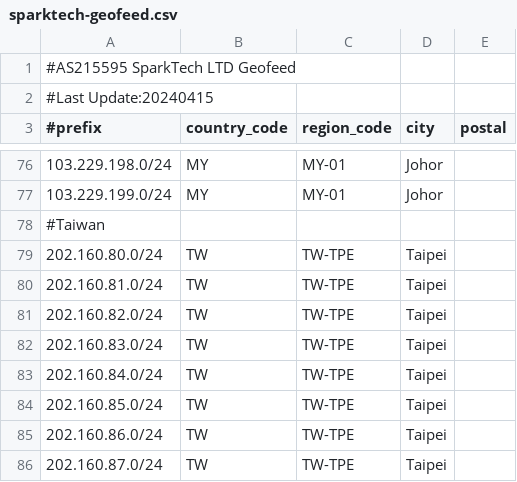
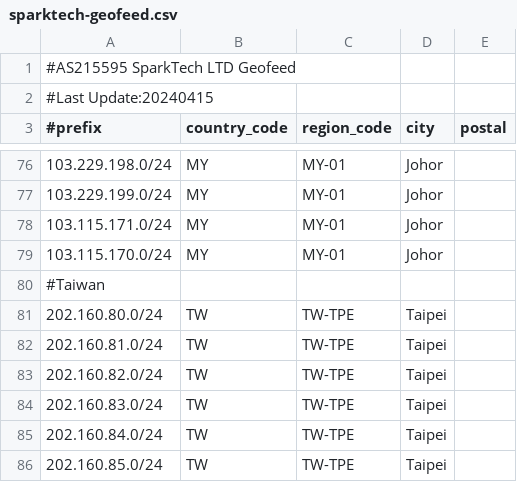
Before and after one commit to SparktTech/sparktech-geofeed, a CSV file: sparktech-geofeed.csv, drawn as a sheet; only a part is shown, gaps mark what is left out; the shorter side is filled out with more unchanged rows; the diff names each change by its address in the sheet, - before the commit and + after, or states it on an @@ line.

Commit message:
Update sparktech-geofeed.csv

```diff
--- a/sparktech-geofeed.csv
+++ b/sparktech-geofeed.csv
+row 78: 103.115.171.0/24 | MY | MY-01 | Johor
+row 79: 103.115.170.0/24 | MY | MY-01 | Johor
```
